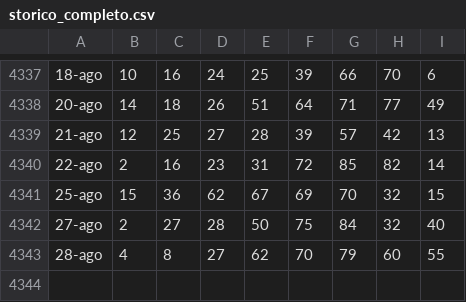
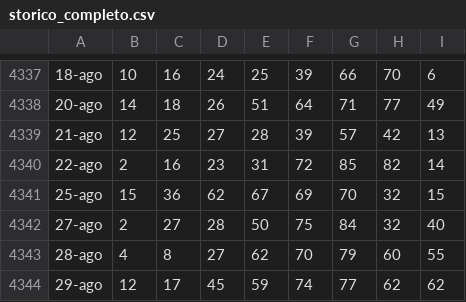
Before and after one commit to armentanom-eng/StatisticalData, a CSV file: storico_completo.csv, drawn as a sheet; only a part is shown, gaps mark what is left out; the diff names each change by its address in the sheet, - before the commit and + after, or states it on an @@ line.

```diff
--- a/storico_completo.csv
+++ b/storico_completo.csv
+row 4344: 29-ago | 12 | 17 | 45 | 59 | 74 | 77 | 62 | 62
```
